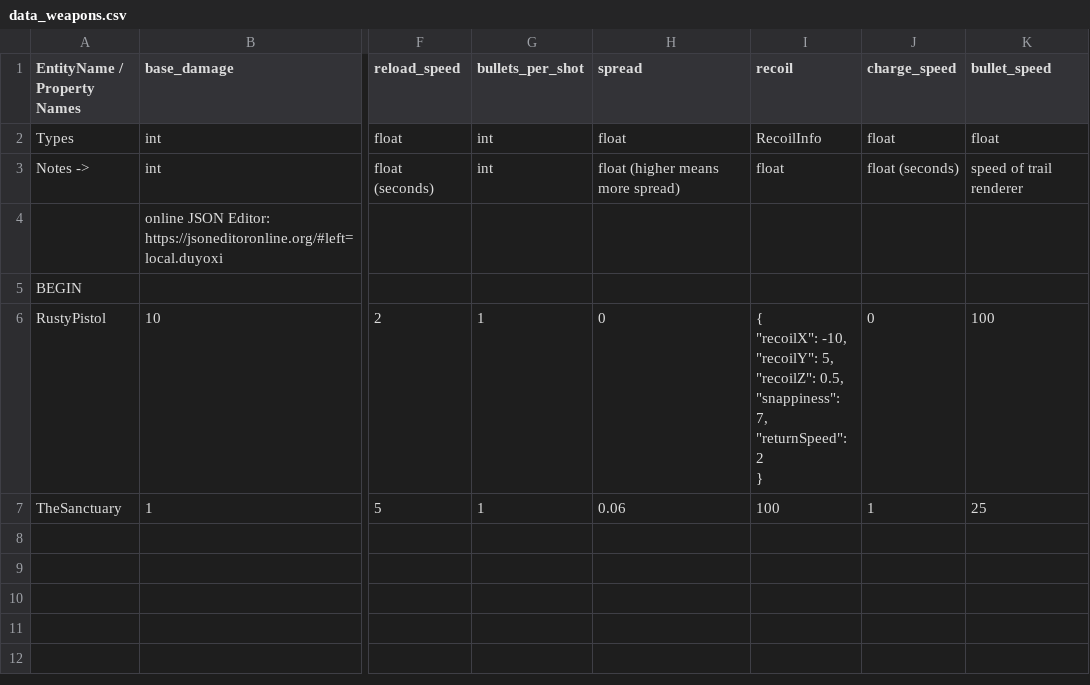
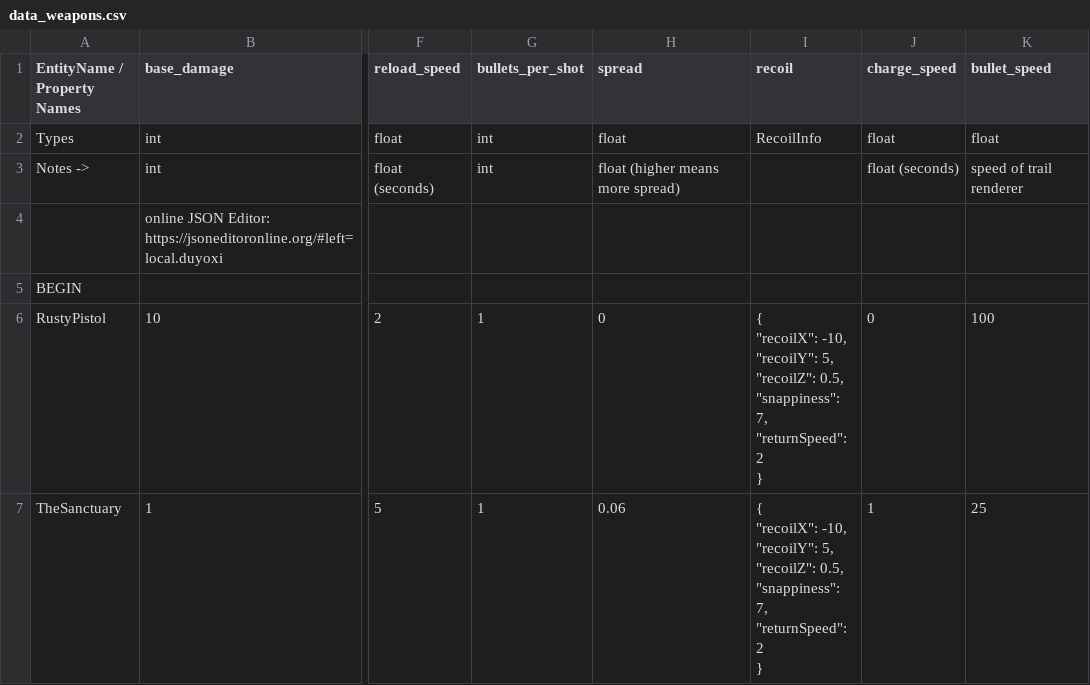
Before and after one commit to cty288/Capstone, a CSV file: Assets/Resources/data_weapons.csv, drawn as a sheet; only a part is shown, gaps mark what is left out; ↵ is a line break in a cell; the diff names each change by its address in the sheet, - before the commit and + after, or states it on an @@ line.

Commit message:
recoil info

```diff
--- a/Assets/Resources/data_weapons.csv
+++ b/Assets/Resources/data_weapons.csv
-I3 (recoil): float
+I3 (recoil): (empty)
-I7 (recoil): 100
+I7 (recoil): { ↵ "recoilX": -10, ↵ "recoilY": 5, ↵ "recoilZ": 0.5, ↵ "snappiness": 7, ↵ "returnSpeed": 2 ↵ }
```
Also changed, not shown: Assets/Resources/data_enemies.csv, 5 other files.
